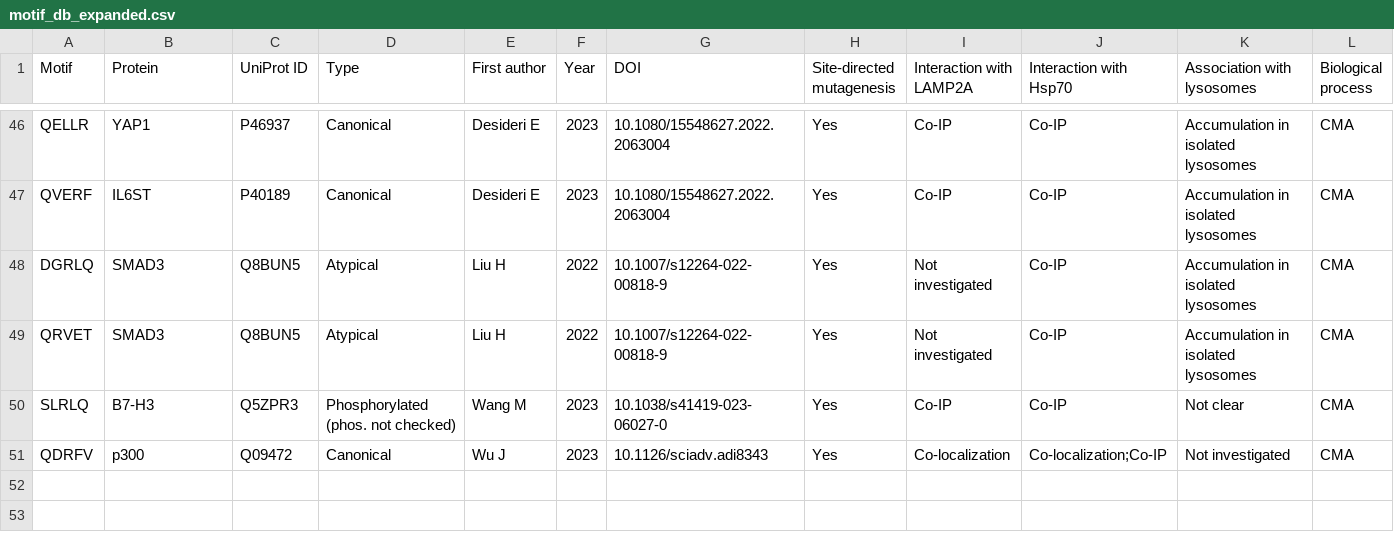
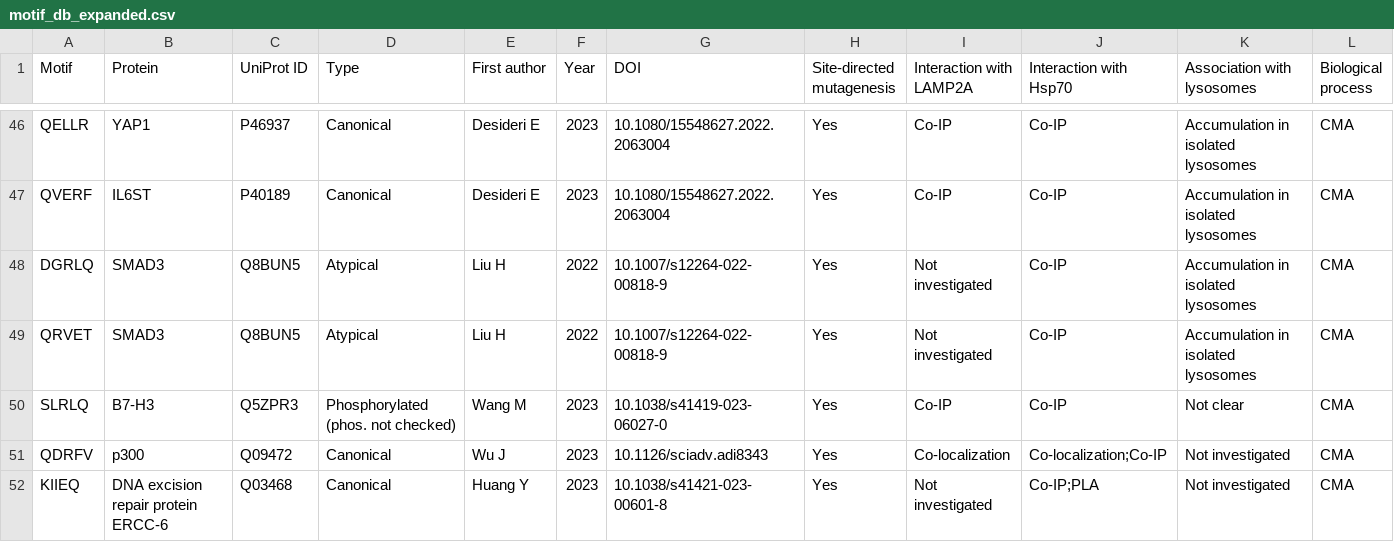
Before and after one commit to Marcin-Lubocki/KFERQminer, a CSV file: motif_db_expanded.csv, drawn as a sheet; only a part is shown, gaps mark what is left out.

Commit message:
Update motif_db_expanded.csv

```diff
--- a/motif_db_expanded.csv
+++ b/motif_db_expanded.csv
@@ -51 +51,2 @@ SLRLQ,B7-H3,Q5ZPR3,Phosphorylated (phos. not checked),Wang M,2023,10.1038/s41419
 QDRFV,p300,Q09472,Canonical,Wu J,2023,10.1126/sciadv.adi8343,Yes,Co-localization,Co-localization;Co-IP,Not investigated,CMA
+KIIEQ,DNA excision repair protein ERCC-6,Q03468,Canonical,Huang Y,2023,10.1038/s41421-023-00601-8,Yes,Not investigated,Co-IP;PLA,Not investigated,CMA
```
